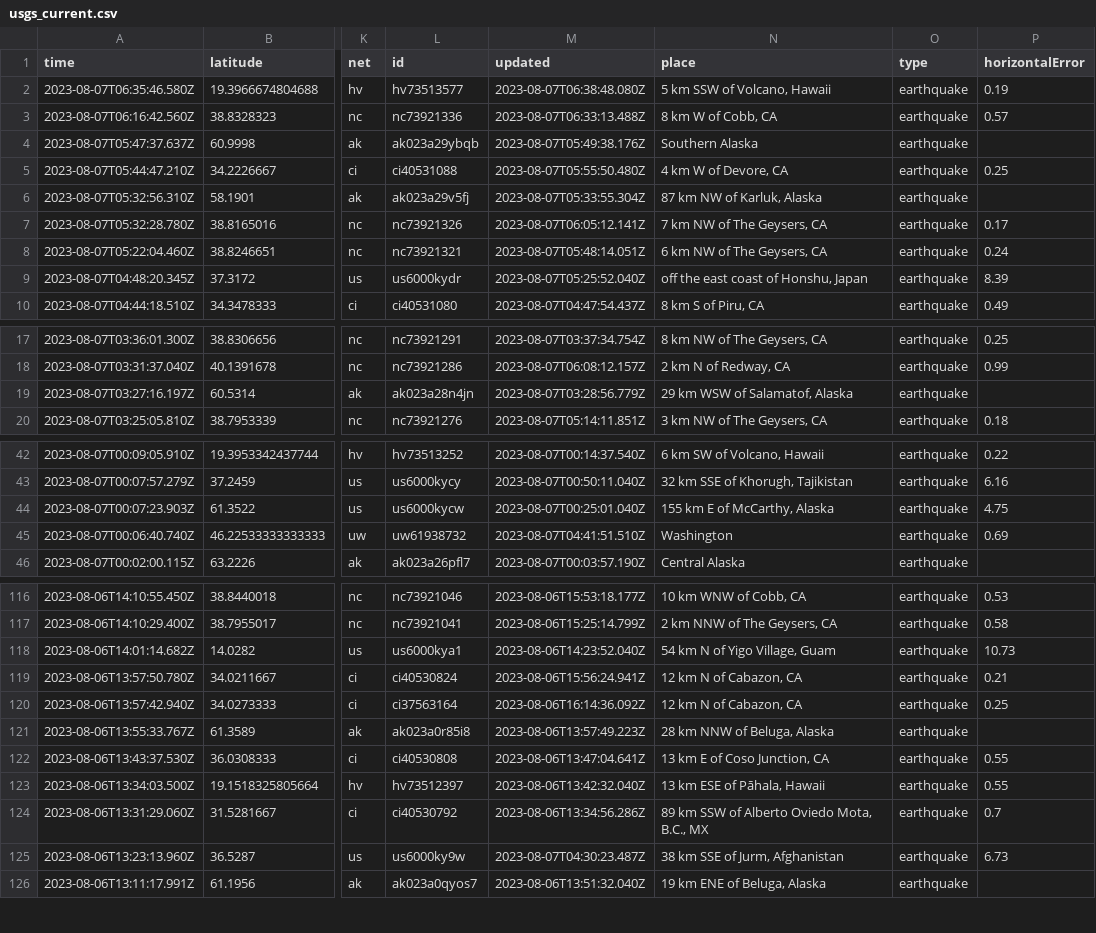
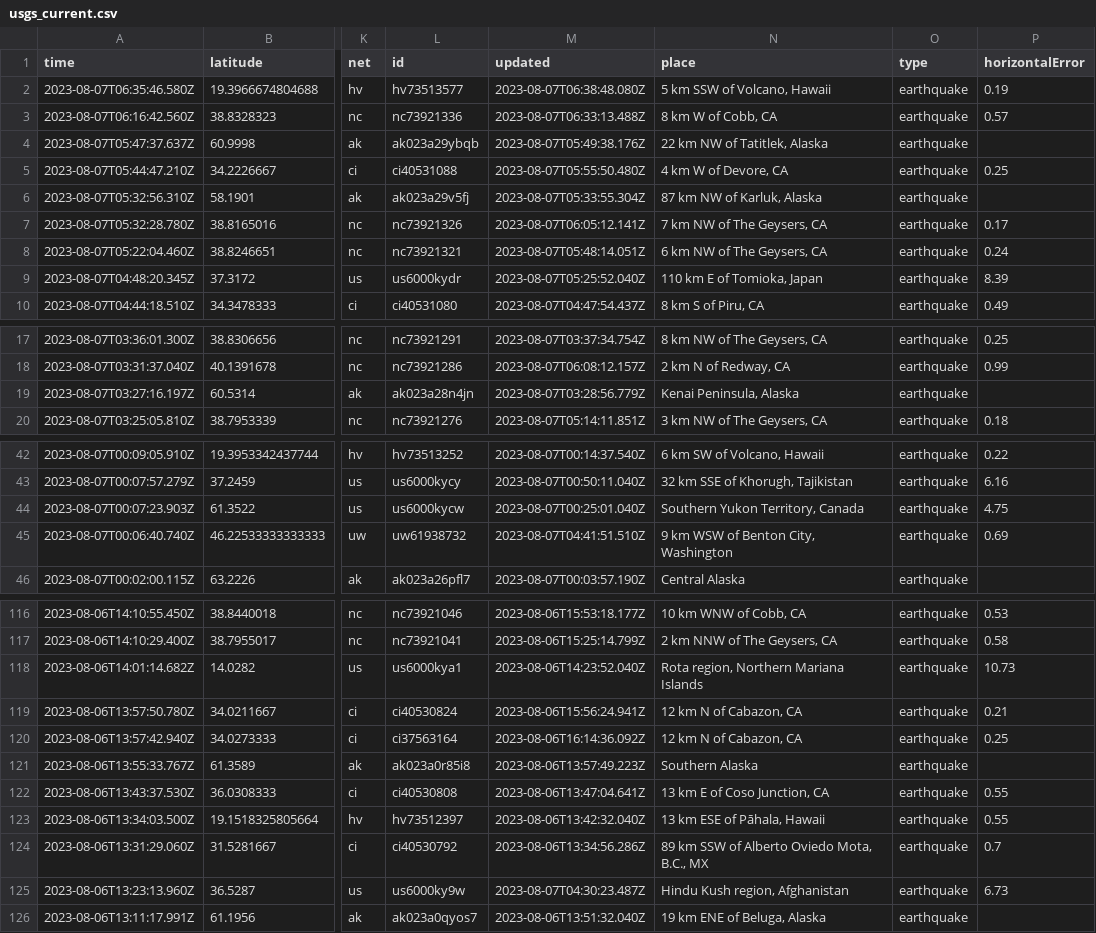
Before and after one commit to sabrinamochi/github-actions, a CSV file: usgs_current.csv, drawn as a sheet; only a part is shown, gaps mark what is left out; the diff covers the shown part only; the diff names each change by its address in the sheet, - before the commit and + after, or states it on an @@ line.

```diff
--- a/usgs_current.csv
+++ b/usgs_current.csv
-N4 (place): Southern Alaska
+N4 (place): 22 km NW of Tatitlek, Alaska
-N9 (place): off the east coast of Honshu, Japan
+N9 (place): 110 km E of Tomioka, Japan
-N19 (place): 29 km WSW of Salamatof, Alaska
+N19 (place): Kenai Peninsula, Alaska
-N44 (place): 155 km E of McCarthy, Alaska
+N44 (place): Southern Yukon Territory, Canada
-N45 (place): Washington
+N45 (place): 9 km WSW of Benton City, Washington
-N118 (place): 54 km N of Yigo Village, Guam
+N118 (place): Rota region, Northern Mariana Islands
-N121 (place): 28 km NNW of Beluga, Alaska
+N121 (place): Southern Alaska
-N125 (place): 38 km SSE of Jurm, Afghanistan
+N125 (place): Hindu Kush region, Afghanistan
```
Also changed, not shown: 16 edited cells elsewhere in this file.
